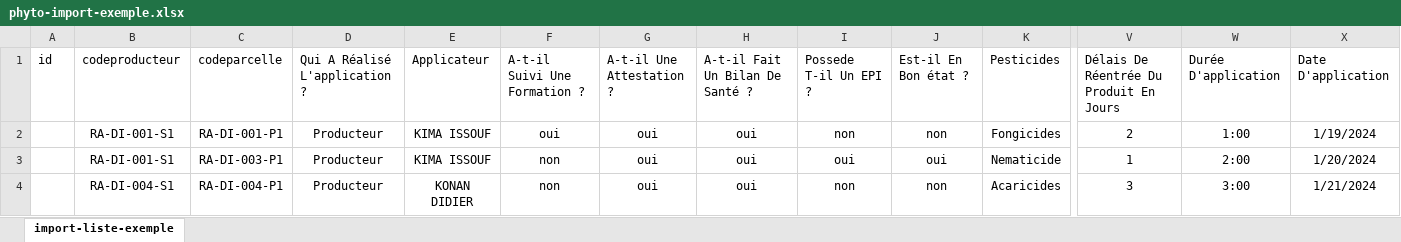
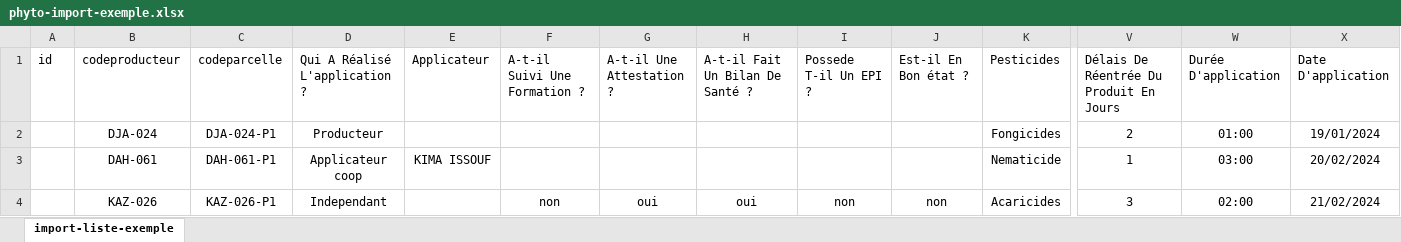
Before and after one commit to SICADEVD/ccbw, an Excel workbook: assets/phyto-import-exemple.xlsx, sheet import-liste-exemple, drawn as a sheet; only a part is shown, gaps mark what is left out; values as stored, in another font and other column widths than the file's, no borders; table styles not drawn; the diff names each change by its address in the sheet, - before the commit and + after, or states it on an @@ line.

```diff
--- a/assets/phyto-import-exemple.xlsx (sheet import-liste-exemple)
+++ b/assets/phyto-import-exemple.xlsx (sheet import-liste-exemple)
-B2 (codeproducteur): RA-DI-001-S1
+B2 (codeproducteur): DJA-024
-C2 (codeparcelle): RA-DI-001-P1
+C2 (codeparcelle): DJA-024-P1
-E2 (Applicateur): KIMA ISSOUF
+E2 (Applicateur): (empty)
-F2 (A-t-il Suivi Une Formation ?): oui
+F2 (A-t-il Suivi Une Formation ?): (empty)
-G2:G3 (A-t-il Une Attestation ?): oui
+G2:G3 (A-t-il Une Attestation ?): (empty)
-H2:H3 (A-t-il Fait Un Bilan De Santé ?): oui
+H2:H3 (A-t-il Fait Un Bilan De Santé ?): (empty)
-I2 (Possede T-il Un EPI ?): non
+I2 (Possede T-il Un EPI ?): (empty)
-J2 (Est-il En Bon état ?): non
+J2 (Est-il En Bon état ?): (empty)
-W2 (Durée D'application): 1:00
+W2 (Durée D'application): 01:00
-X2 (Date D'application): 1/19/2024
+X2 (Date D'application): 19/01/2024
-B3 (codeproducteur): RA-DI-001-S1
+B3 (codeproducteur): DAH-061
-C3 (codeparcelle): RA-DI-003-P1
+C3 (codeparcelle): DAH-061-P1
-D3 (Qui A Réalisé L'application ?): Producteur
+D3 (Qui A Réalisé L'application ?): Applicateur coop
-F3 (A-t-il Suivi Une Formation ?): non
+F3 (A-t-il Suivi Une Formation ?): (empty)
-I3 (Possede T-il Un EPI ?): oui
+I3 (Possede T-il Un EPI ?): (empty)
-J3 (Est-il En Bon état ?): oui
+J3 (Est-il En Bon état ?): (empty)
-W3 (Durée D'application): 2:00
+W3 (Durée D'application): 03:00
-X3 (Date D'application): 1/20/2024
+X3 (Date D'application): 20/02/2024
-B4 (codeproducteur): RA-DI-004-S1
+B4 (codeproducteur): KAZ-026
-C4 (codeparcelle): RA-DI-004-P1
+C4 (codeparcelle): KAZ-026-P1
-D4 (Qui A Réalisé L'application ?): Producteur
+D4 (Qui A Réalisé L'application ?): Independant
-E4 (Applicateur): KONAN DIDIER
+E4 (Applicateur): (empty)
-W4 (Durée D'application): 3:00
+W4 (Durée D'application): 02:00
-X4 (Date D'application): 1/21/2024
+X4 (Date D'application): 21/02/2024
```
Also changed, not shown: 2 other files.
